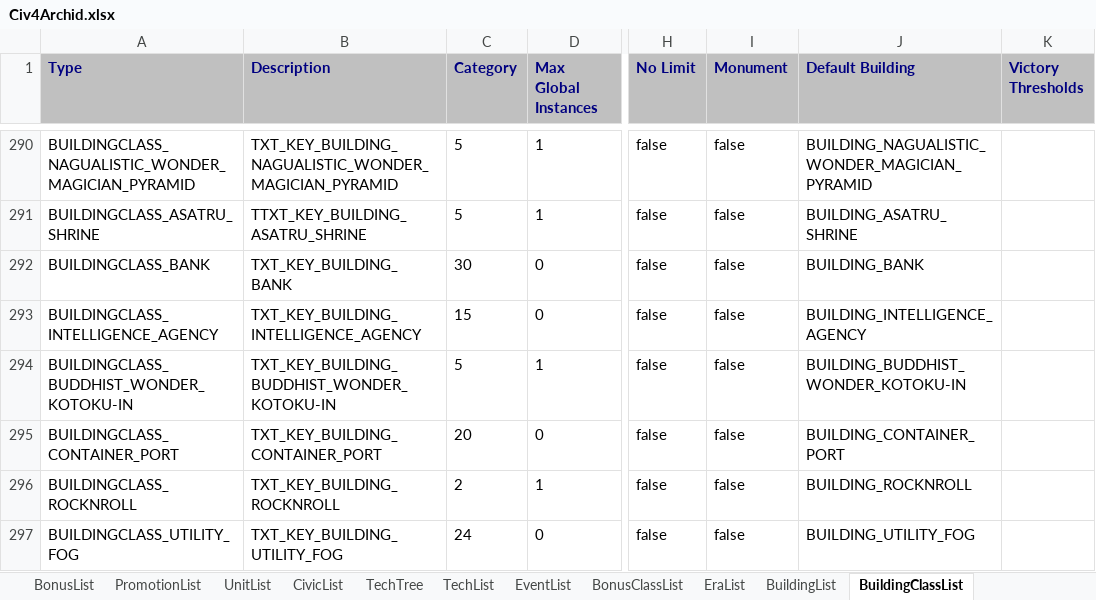
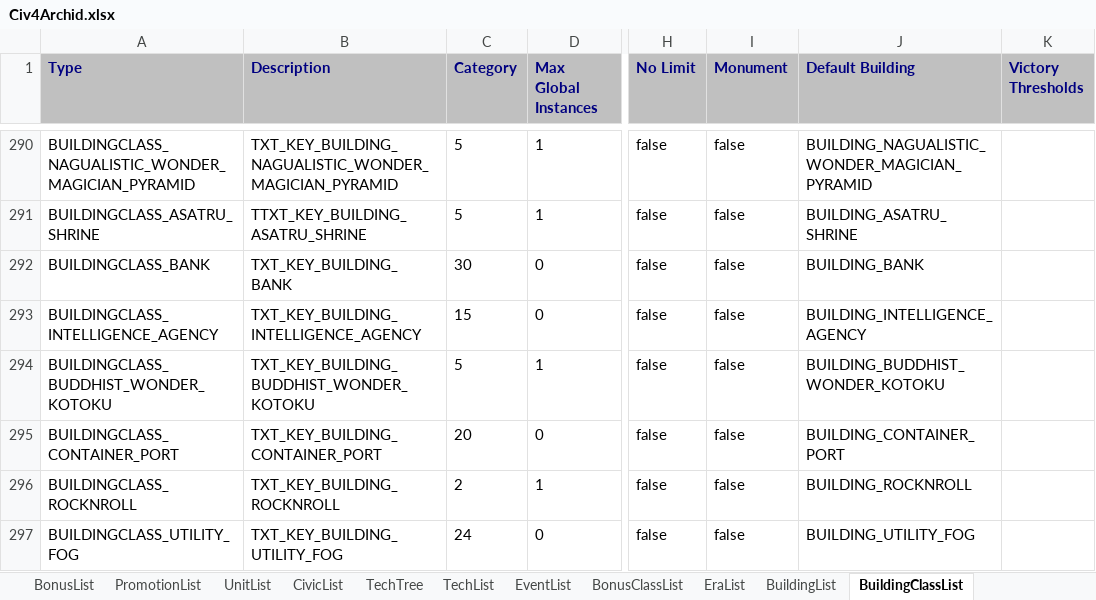
Before and after one commit to ArchidFreezer/Civ4-AB-Mod, an Excel workbook: Support/Docs/Civ4Archid.xlsx, sheet BuildingClassList, drawn as a sheet; only a part is shown, gaps mark what is left out; values as stored, in another font and other column widths than the file's, no borders; the diff names each change by its address in the sheet, - before the commit and + after, or states it on an @@ line.

Commit message:
Add Buddhist wonder Kotoku-in
AB4-368

```diff
--- a/Support/Docs/Civ4Archid.xlsx (sheet BuildingClassList)
+++ b/Support/Docs/Civ4Archid.xlsx (sheet BuildingClassList)
-A294 (Type): BUILDINGCLASS_BUDDHIST_WONDER_KOTOKU-IN
+A294 (Type): BUILDINGCLASS_BUDDHIST_WONDER_KOTOKU
-B294 (Description): TXT_KEY_BUILDING_BUDDHIST_WONDER_KOTOKU-IN
+B294 (Description): TXT_KEY_BUILDING_BUDDHIST_WONDER_KOTOKU
-J294 (Default Building): BUILDING_BUDDHIST_WONDER_KOTOKU-IN
+J294 (Default Building): BUILDING_BUDDHIST_WONDER_KOTOKU
```
Also changed, not shown: sheet BuildingList, Support/Docs/GeneralValues.xlsx, 12 other files.
